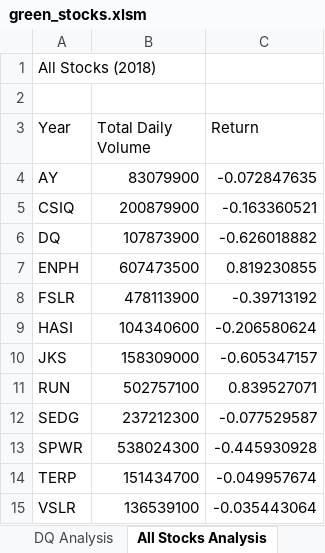
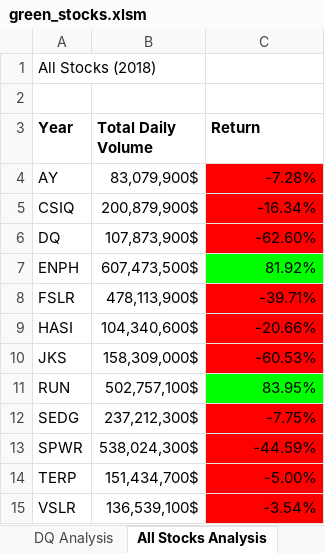
Before and after one commit to nickferrar/stock-analysis, an Excel workbook: green_stocks.xlsm, sheet All Stocks Analysis, drawn as a sheet; values as stored, in another font and other column widths than the file's, no borders; the diff names each change by its address in the sheet, - before the commit and + after, or states it on an @@ line.

Commit message:
Add files via upload

```diff
--- a/green_stocks.xlsm (sheet All Stocks Analysis)
+++ b/green_stocks.xlsm (sheet All Stocks Analysis)
-A3:C3 bold: off
+A3:C3 bold: on
-B4 (Total Daily Volume): 83079900
+B4 (Total Daily Volume): 83,079,900$
-C4 (Return): -0.072847635
+C4 (Return): -7.28%
-C4:C6 fill: none
+C4:C6 fill: #FF0000
-B5 (Total Daily Volume): 200879900
+B5 (Total Daily Volume): 200,879,900$
-C5 (Return): -0.163360521
+C5 (Return): -16.34%
-B6 (Total Daily Volume): 107873900
+B6 (Total Daily Volume): 107,873,900$
-C6 (Return): -0.626018882
+C6 (Return): -62.60%
-B7 (Total Daily Volume): 607473500
+B7 (Total Daily Volume): 607,473,500$
-C7 (Return): 0.819230855
+C7 (Return): 81.92%
-C7 fill: none
+C7 fill: #00FF00
-B8 (Total Daily Volume): 478113900
+B8 (Total Daily Volume): 478,113,900$
-C8 (Return): -0.39713192
+C8 (Return): -39.71%
-C8:C10 fill: none
+C8:C10 fill: #FF0000
-B9 (Total Daily Volume): 104340600
+B9 (Total Daily Volume): 104,340,600$
-C9 (Return): -0.206580624
+C9 (Return): -20.66%
-B10 (Total Daily Volume): 158309000
+B10 (Total Daily Volume): 158,309,000$
-C10 (Return): -0.605347157
+C10 (Return): -60.53%
-B11 (Total Daily Volume): 502757100
+B11 (Total Daily Volume): 502,757,100$
-C11 (Return): 0.839527071
+C11 (Return): 83.95%
-C11 fill: none
+C11 fill: #00FF00
-B12 (Total Daily Volume): 237212300
+B12 (Total Daily Volume): 237,212,300$
-C12 (Return): -0.077529587
+C12 (Return): -7.75%
-C12:C15 fill: none
+C12:C15 fill: #FF0000
-B13 (Total Daily Volume): 538024300
+B13 (Total Daily Volume): 538,024,300$
-C13 (Return): -0.445930928
+C13 (Return): -44.59%
-B14 (Total Daily Volume): 151434700
+B14 (Total Daily Volume): 151,434,700$
-C14 (Return): -0.049957674
+C14 (Return): -5.00%
-B15 (Total Daily Volume): 136539100
+B15 (Total Daily Volume): 136,539,100$
-C15 (Return): -0.035443064
+C15 (Return): -3.54%
```
Also changed, not shown: other sheet tabs.
